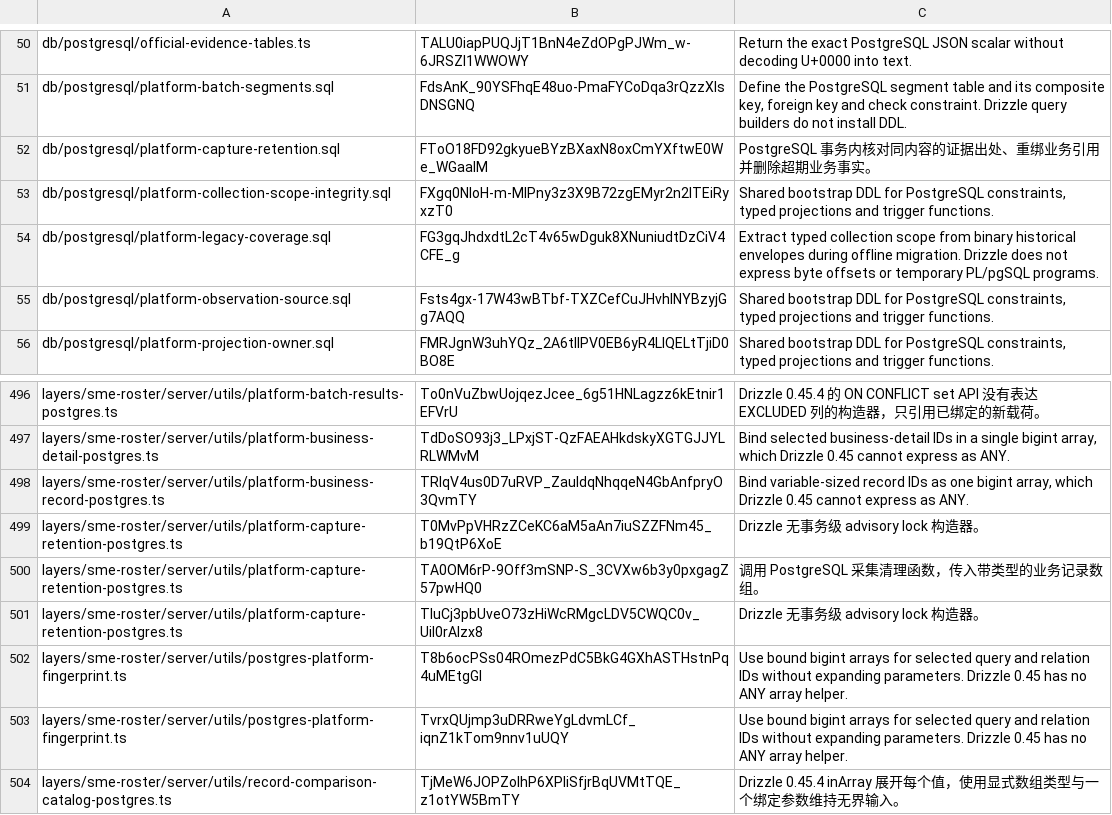
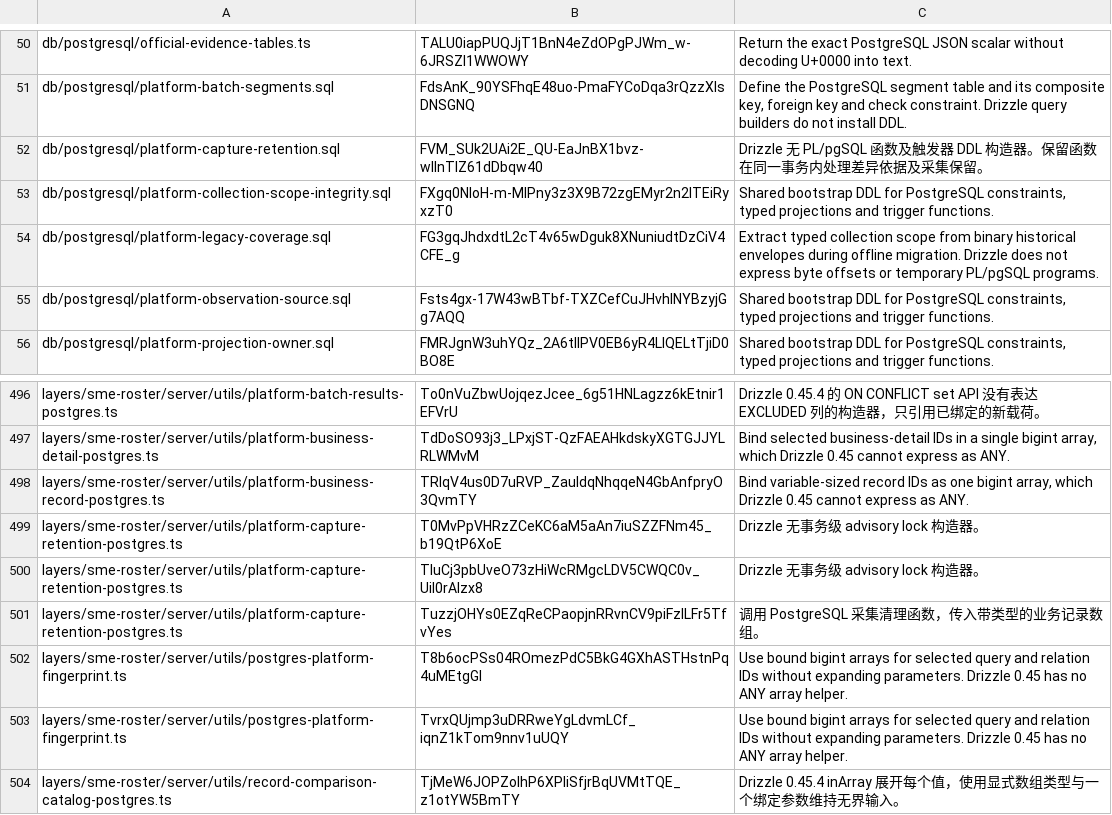
Before and after one commit to MangMax/ningbo-specialized-sme-platform, a TSV file: scripts/sql-guard-baseline.tsv, drawn as a sheet; only a part is shown, gaps mark what is left out; removed rows and columns are numbered as before the commit, all else as after; the diff names each change by its address in the sheet, - before the commit and + after, or states it on an @@ line.

Commit message:
Decouple platform capture retention from record correspondence

```diff
--- a/scripts/sql-guard-baseline.tsv
+++ b/scripts/sql-guard-baseline.tsv
-row 52: db/postgresql/platform-capture-retention.sql | FToO18FD92gkyueBYzBXaxN8oxCmYXftwE0We_WGaaIM | PostgreSQL 事务内核对同内容的证据出处、重绑业务引用并删除超期业务事实。
+row 52: db/postgresql/platform-capture-retention.sql | FVM_SUk2UAi2E_QU-EaJnBX1bvz-wllnTIZ61dDbqw40 | Drizzle 无 PL/pgSQL 函数及触发器 DDL 构造器。保留函数在同一事务内处理差异依据及采集保留。
-row 500: layers/sme-roster/server/utils/platform-capture-retention-postgres.ts | TA0OM6rP-9Off3mSNP-S_3CVXw6b3y0pxgagZ57pwHQ0 | 调用 PostgreSQL 采集清理函数，传入带类型的业务记录数组。
+row 501: layers/sme-roster/server/utils/platform-capture-retention-postgres.ts | TuzzjOHYs0EZqReCPaopjnRRvnCV9piFzILFr5TfvYes | 调用 PostgreSQL 采集清理函数，传入带类型的业务记录数组。
```
Also changed, not shown: 3 other files.
